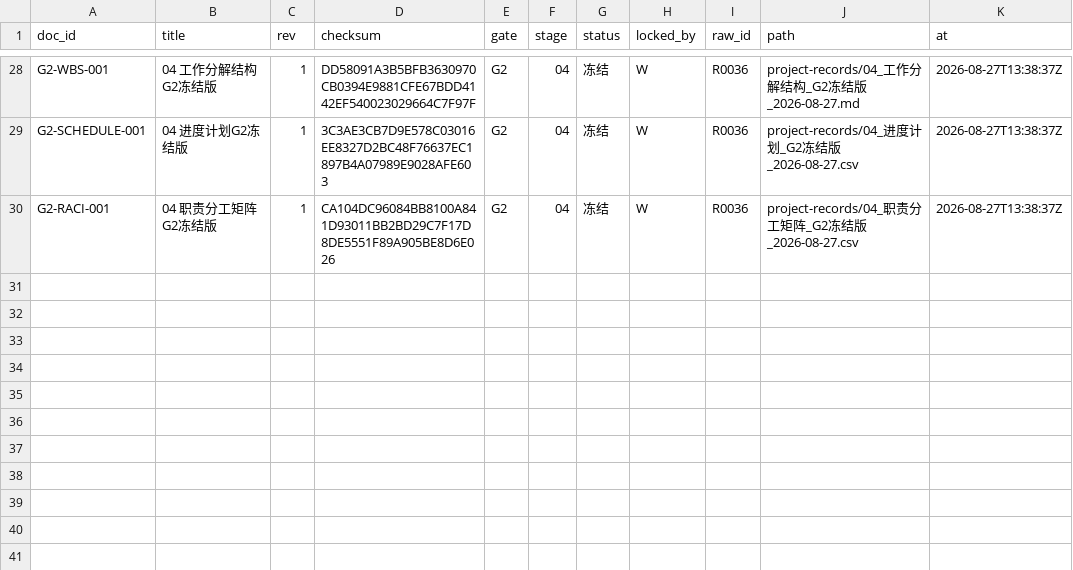
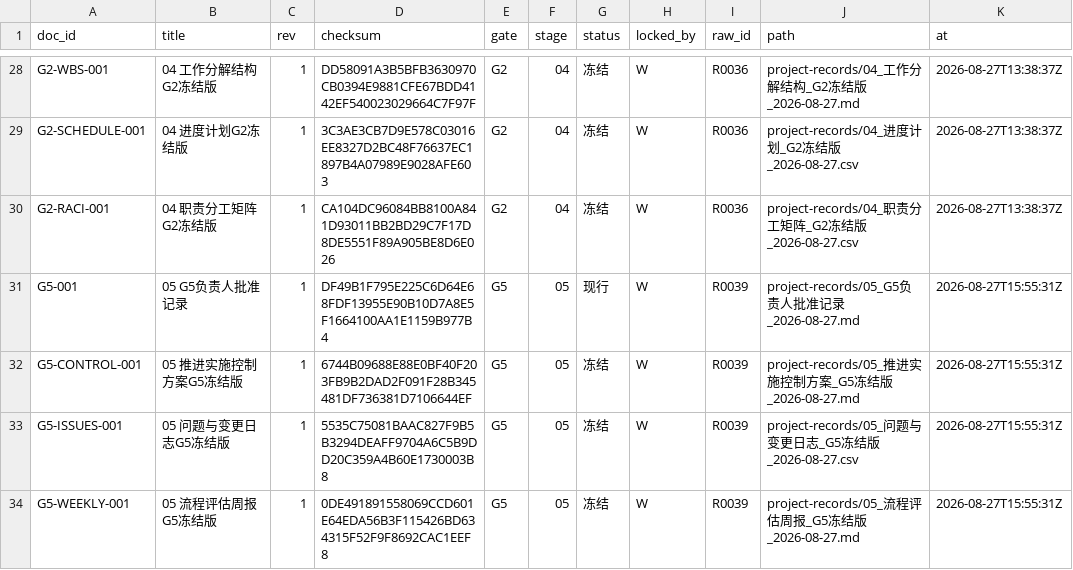
Before and after one commit to alexwilliamclerk/GEO, a CSV file: binhai-hospital-geo-diagnosis/project-records/formal-manifest.csv, drawn as a sheet; only a part is shown, gaps mark what is left out; the diff names each change by its address in the sheet, - before the commit and + after, or states it on an @@ line.

Commit message:
feat: approve G5 and prepare stage 06 delivery

```diff
--- a/binhai-hospital-geo-diagnosis/project-records/formal-manifest.csv
+++ b/binhai-hospital-geo-diagnosis/project-records/formal-manifest.csv
+row 31: G5-001 | 05 G5负责人批准记录 | 1 | DF49B1F795E225C6D64E68FDF13955E90B10D7A8E5F1664100AA1E1159B977B4 | G5 | 05 | 现行 | W | R0039 | project-records/05_G5负责人批准记录_2026-08-27.md | 2026-08-27T15:55:31Z
+row 32: G5-CONTROL-001 | 05 推进实施控制方案G5冻结版 | 1 | 6744B09688E88E0BF40F203FB9B2DAD2F091F28B345481DF736381D7106644EF | G5 | 05 | 冻结 | W | R0039 | project-records/05_推进实施控制方案_G5冻结版_2026-08-27.md | 2026-08-27T15:55:31Z
+row 33: G5-ISSUES-001 | 05 问题与变更日志G5冻结版 | 1 | 5535C75081BAAC827F9B5B3294DEAFF9704A6C5B9DD20C359A4B60E1730003B8 | G5 | 05 | 冻结 | W | R0039 | project-records/05_问题与变更日志_G5冻结版_2026-08-27.csv | 2026-08-27T15:55:31Z
+row 34: G5-WEEKLY-001 | 05 流程评估周报G5冻结版 | 1 | 0DE491891558069CCD601E64EDA56B3F115426BD634315F52F9F8692CAC1EEF8 | G5 | 05 | 冻结 | W | R0039 | project-records/05_流程评估周报_G5冻结版_2026-08-27.md | 2026-08-27T15:55:31Z
```
Also changed, not shown: binhai-hospital-geo-diagnosis/project-records/formal-locks.csv, binhai-hospital-geo-diagnosis/source-materials/registry.csv, 14 other files.
